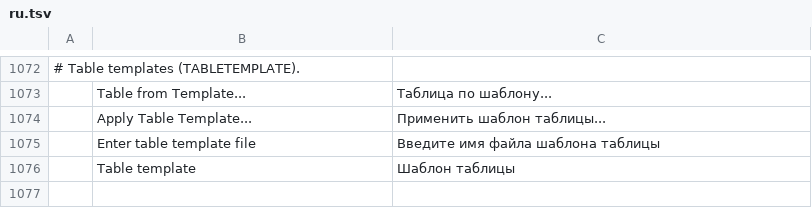
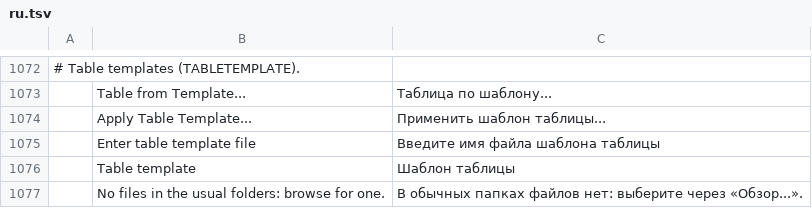
Before and after one commit to asimfali/cadcraft, a TSV file: crates/ui-egui/src/i18n/ru.tsv, drawn as a sheet; only a part is shown, gaps mark what is left out; the diff names each change by its address in the sheet, - before the commit and + after, or states it on an @@ line.

```diff
--- a/crates/ui-egui/src/i18n/ru.tsv
+++ b/crates/ui-egui/src/i18n/ru.tsv
+row 1077:  | No files in the usual folders: browse for one. | В обычных папках файлов нет: выберите через «Обзор...».
```
Also changed, not shown: crates/ui-egui/src/i18n/uk.tsv, 11 other files.
